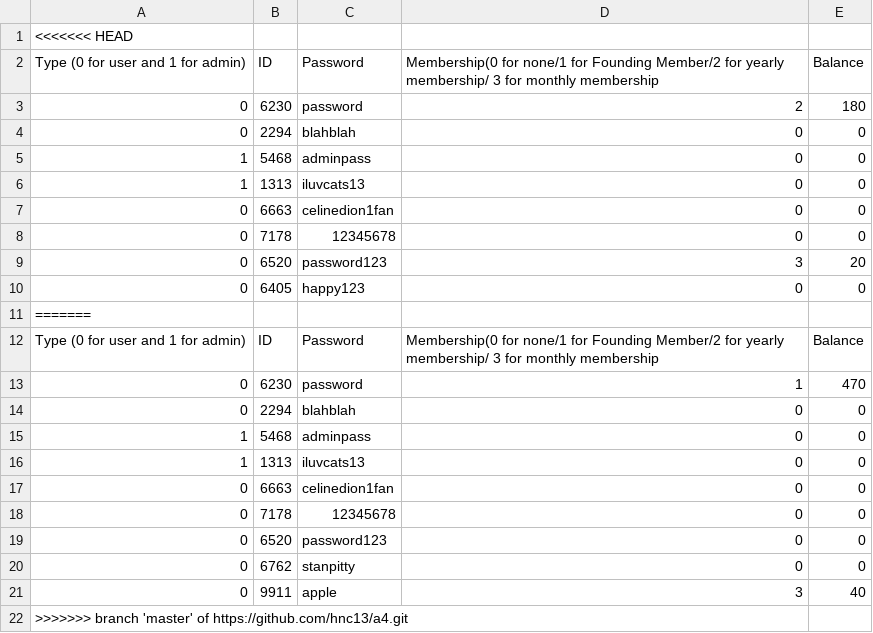
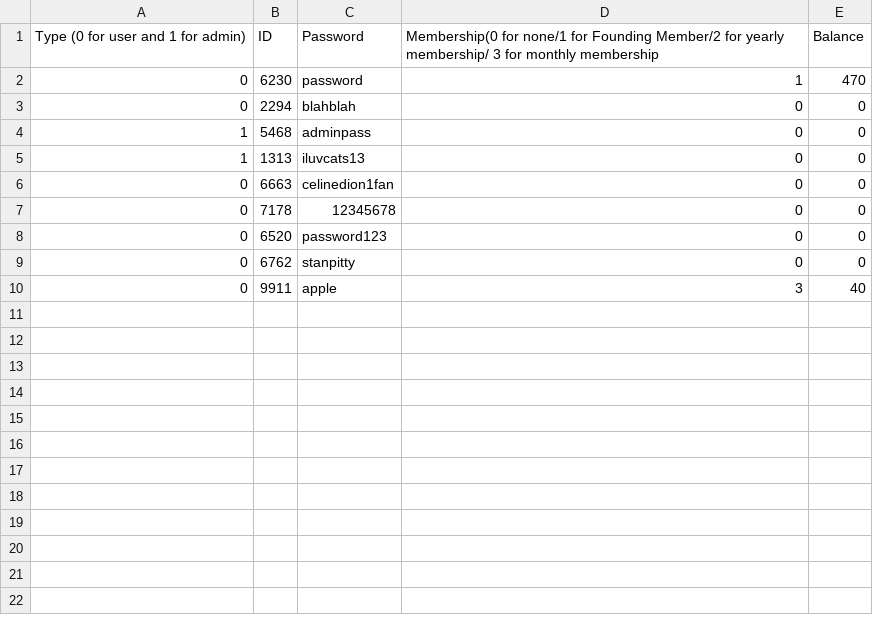
Before and after one commit to hnc13/a4, a CSV file: data-files/Accounts.csv, drawn as a sheet; the diff names each change by its address in the sheet, - before the commit and + after, or states it on an @@ line.

```diff
--- a/data-files/Accounts.csv
+++ b/data-files/Accounts.csv
-row 1: <<<<<<< HEAD
-row 2: Type (0 for user and 1 for admin) | ID | Password | Membership(0 for none/1 for Founding Member/2 for yearly membership/ 3 for monthly membership | Balance
-row 3: 0 | 6230 | password | 2 | 180
-row 4: 0 | 2294 | blahblah | 0 | 0
-row 5: 1 | 5468 | adminpass | 0 | 0
-row 6: 1 | 1313 | iluvcats13 | 0 | 0
-row 7: 0 | 6663 | celinedion1fan | 0 | 0
-row 8: 0 | 7178 | 12345678 | 0 | 0
-row 9: 0 | 6520 | password123 | 3 | 20
-row 10: 0 | 6405 | happy123 | 0 | 0
-row 11: =======
-row 22: >>>>>>> branch 'master' of https://github.com/hnc13/a4.git
```
Also changed, not shown: 2 other files.
